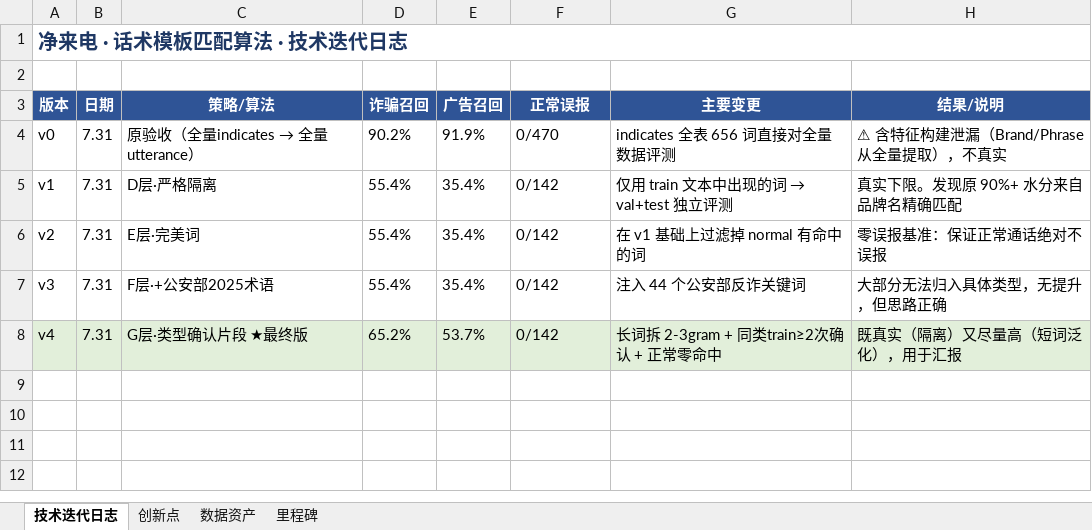
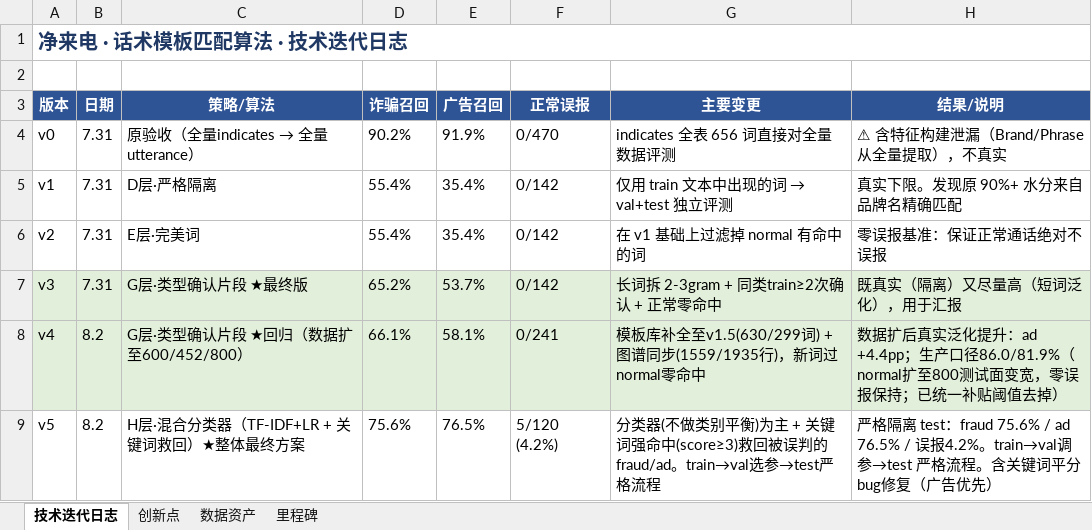
Before and after one commit to Subway645/Fraud-detection-data, an Excel workbook: docs/技术素材.xlsx, sheet 技术迭代日志, drawn as a sheet; values as stored, in another font and other column widths than the file's, no borders; the diff names each change by its address in the sheet, - before the commit and + after, or states it on an @@ line.

```diff
--- a/docs/技术素材.xlsx (sheet 技术迭代日志)
+++ b/docs/技术素材.xlsx (sheet 技术迭代日志)
-A7:H7 fill: none
+A7:H7 fill: #E2EFDA
-C7 (策略/算法): F层·+公安部2025术语
+C7 (策略/算法): G层·类型确认片段 ★最终版
-D7 (诈骗召回): 55.4%
+D7 (诈骗召回): 65.2%
-E7 (广告召回): 35.4%
+E7 (广告召回): 53.7%
-G7 (主要变更): 注入 44 个公安部反诈关键词
+G7 (主要变更): 长词拆 2-3gram + 同类train≥2次确认 + 正常零命中
-H7 (结果/说明): 大部分无法归入具体类型，无提升，但思路正确
+H7 (结果/说明): 既真实（隔离）又尽量高（短词泛化），用于汇报
-B8 (日期): 7.31
+B8 (日期): 8.2
-C8 (策略/算法): G层·类型确认片段 ★最终版
+C8 (策略/算法): G层·类型确认片段 ★回归（数据扩至600/452/800）
-D8 (诈骗召回): 65.2%
+D8 (诈骗召回): 66.1%
-E8 (广告召回): 53.7%
+E8 (广告召回): 58.1%
-F8 (正常误报): 0/142
+F8 (正常误报): 0/241
-G8 (主要变更): 长词拆 2-3gram + 同类train≥2次确认 + 正常零命中
+G8 (主要变更): 模板库补全至v1.5(630/299词) + 图谱同步(1559/1935行)，新词过normal零命中
-H8 (结果/说明): 既真实（隔离）又尽量高（短词泛化），用于汇报
+H8 (结果/说明): 数据扩后真实泛化提升：ad +4.4pp；生产口径86.0/81.9%（normal扩至800测试面变宽，零误报保持；已统一补贴阈值去掉）
+row 9: v5 | 8.2 | H层·混合分类器（TF-IDF+LR + 关键词救回）★整体最终方案 | 75.6% | 76.5% | 5/120 (4.2%) | 分类器(不做类别平衡)为主 + 关键词强命中(score≥3)救回被误判的fraud/ad。train→val选参→test严格流程 | 严格隔离 test：fraud 75.6% / ad 76.5% / 误报4.2%。train→val调参→test 严格流程。含关键词平分bug修复（广告优先）
```
Also changed, not shown: sheet 数据资产, sheet 创新点, sheet 里程碑, 11 other files.
